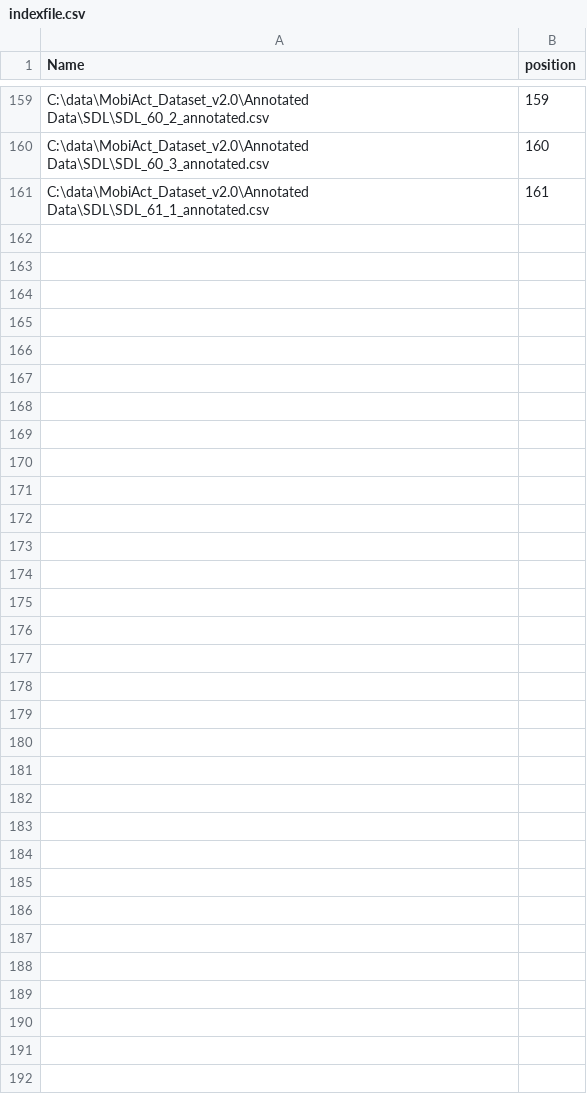
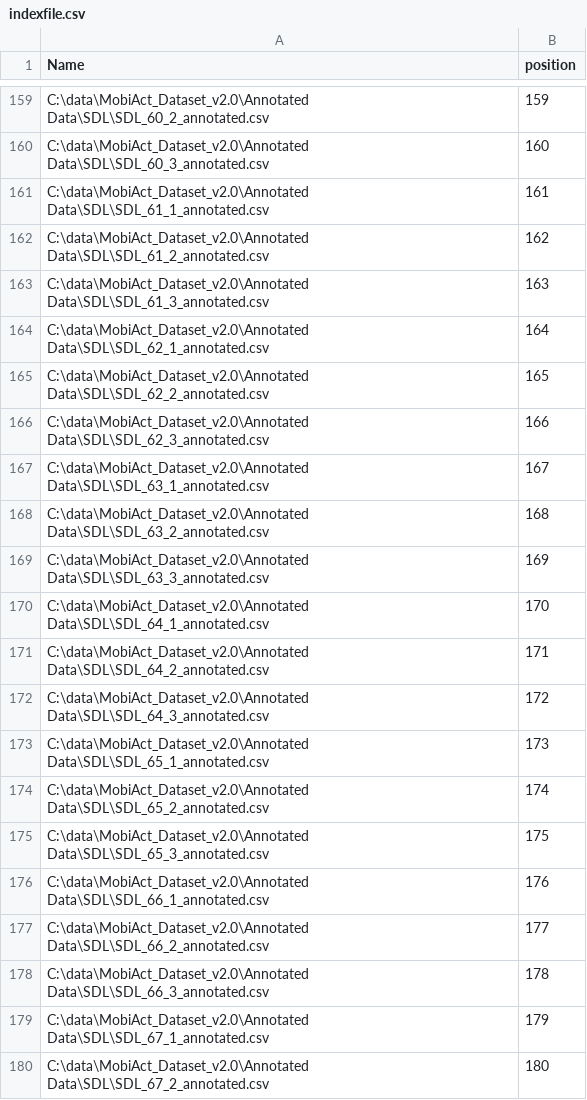
Before and after one commit to chizhanyuefeng/FD-CNN, a CSV file: data/ADL/SDL/indexfile.csv, drawn as a sheet; only a part is shown, gaps mark what is left out; the diff covers the shown part only; the diff names each change by its address in the sheet, - before the commit and + after, or states it on an @@ line.

```diff
--- a/data/ADL/SDL/indexfile.csv
+++ b/data/ADL/SDL/indexfile.csv
+row 162: C:\data\MobiAct_Dataset_v2.0\Annotated Data\SDL\SDL_61_2_annotated.csv | 162
+row 163: C:\data\MobiAct_Dataset_v2.0\Annotated Data\SDL\SDL_61_3_annotated.csv | 163
+row 164: C:\data\MobiAct_Dataset_v2.0\Annotated Data\SDL\SDL_62_1_annotated.csv | 164
+row 165: C:\data\MobiAct_Dataset_v2.0\Annotated Data\SDL\SDL_62_2_annotated.csv | 165
+row 166: C:\data\MobiAct_Dataset_v2.0\Annotated Data\SDL\SDL_62_3_annotated.csv | 166
+row 167: C:\data\MobiAct_Dataset_v2.0\Annotated Data\SDL\SDL_63_1_annotated.csv | 167
+row 168: C:\data\MobiAct_Dataset_v2.0\Annotated Data\SDL\SDL_63_2_annotated.csv | 168
+row 169: C:\data\MobiAct_Dataset_v2.0\Annotated Data\SDL\SDL_63_3_annotated.csv | 169
+row 170: C:\data\MobiAct_Dataset_v2.0\Annotated Data\SDL\SDL_64_1_annotated.csv | 170
+row 171: C:\data\MobiAct_Dataset_v2.0\Annotated Data\SDL\SDL_64_2_annotated.csv | 171
+row 172: C:\data\MobiAct_Dataset_v2.0\Annotated Data\SDL\SDL_64_3_annotated.csv | 172
+row 173: C:\data\MobiAct_Dataset_v2.0\Annotated Data\SDL\SDL_65_1_annotated.csv | 173
+row 174: C:\data\MobiAct_Dataset_v2.0\Annotated Data\SDL\SDL_65_2_annotated.csv | 174
+row 175: C:\data\MobiAct_Dataset_v2.0\Annotated Data\SDL\SDL_65_3_annotated.csv | 175
+row 176: C:\data\MobiAct_Dataset_v2.0\Annotated Data\SDL\SDL_66_1_annotated.csv | 176
+row 177: C:\data\MobiAct_Dataset_v2.0\Annotated Data\SDL\SDL_66_2_annotated.csv | 177
+row 178: C:\data\MobiAct_Dataset_v2.0\Annotated Data\SDL\SDL_66_3_annotated.csv | 178
+row 179: C:\data\MobiAct_Dataset_v2.0\Annotated Data\SDL\SDL_67_1_annotated.csv | 179
+row 180: C:\data\MobiAct_Dataset_v2.0\Annotated Data\SDL\SDL_67_2_annotated.csv | 180
```
Also changed, not shown: 13 added rows elsewhere in this file, 1 other file.
